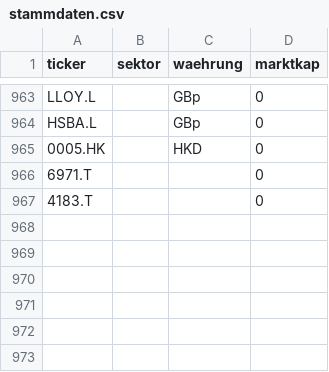
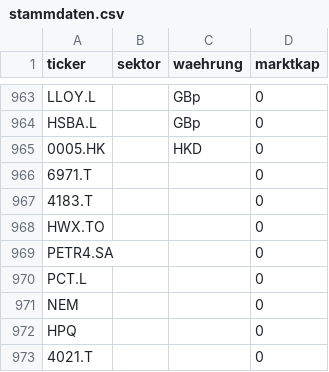
Before and after one commit to JNstocks/screener, a CSV file: daten/stammdaten.csv, drawn as a sheet; only a part is shown, gaps mark what is left out; the diff names each change by its address in the sheet, - before the commit and + after, or states it on an @@ line.

```diff
--- a/daten/stammdaten.csv
+++ b/daten/stammdaten.csv
+row 968: HWX.TO |  |  | 0
+row 969: PETR4.SA |  |  | 0
+row 970: PCT.L |  |  | 0
+row 971: NEM |  |  | 0
+row 972: HPQ |  |  | 0
+row 973: 4021.T |  |  | 0
```
Also changed, not shown: daten/grosse5.csv, daten/kennzahlen.csv, 3 other files.
